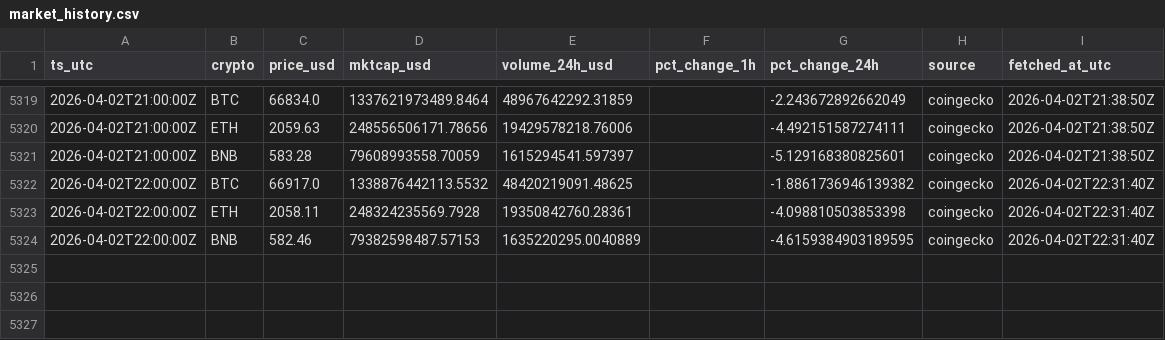
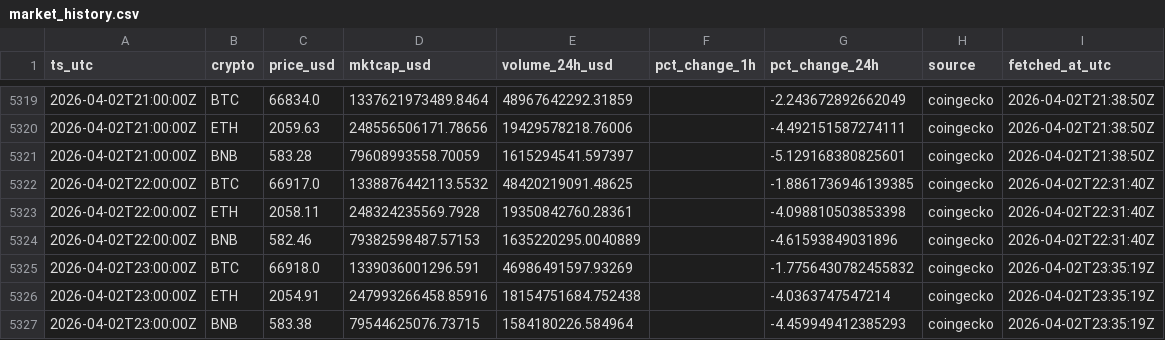
Before and after one commit to gertidokaj/crypto-sentiment-forecasting, a CSV file: data/live/market_history.csv, drawn as a sheet; only a part is shown, gaps mark what is left out.

```diff
--- a/data/live/market_history.csv
+++ b/data/live/market_history.csv
@@ -5321,4 +5321,7 @@ ts_utc,crypto,price_usd,mktcap_usd,volume_24h_usd,pct_change_1h,pct_change_24h,s
 2026-04-02T21:00:00Z,BNB,583.28,79608993558.70059,1615294541.597397,,-5.129168380825601,coingecko,2026-04-02T21:38:50Z
-2026-04-02T22:00:00Z,BTC,66917.0,1338876442113.5532,48420219091.48625,,-1.8861736946139382,coingecko,2026-04-02T22:31:40Z
+2026-04-02T22:00:00Z,BTC,66917.0,1338876442113.5532,48420219091.48625,,-1.8861736946139385,coingecko,2026-04-02T22:31:40Z
 2026-04-02T22:00:00Z,ETH,2058.11,248324235569.7928,19350842760.28361,,-4.098810503853398,coingecko,2026-04-02T22:31:40Z
-2026-04-02T22:00:00Z,BNB,582.46,79382598487.57153,1635220295.0040889,,-4.6159384903189595,coingecko,2026-04-02T22:31:40Z
+2026-04-02T22:00:00Z,BNB,582.46,79382598487.57153,1635220295.0040889,,-4.61593849031896,coingecko,2026-04-02T22:31:40Z
+2026-04-02T23:00:00Z,BTC,66918.0,1339036001296.591,46986491597.93269,,-1.7756430782455832,coingecko,2026-04-02T23:35:19Z
+2026-04-02T23:00:00Z,ETH,2054.91,247993266458.85916,18154751684.752438,,-4.0363747547214,coingecko,2026-04-02T23:35:19Z
+2026-04-02T23:00:00Z,BNB,583.38,79544625076.73715,1584180226.584964,,-4.459949412385293,coingecko,2026-04-02T23:35:19Z
```
Also changed, not shown: data/live/features_latest.csv, data/live/market_latest.csv, 5 other files.
